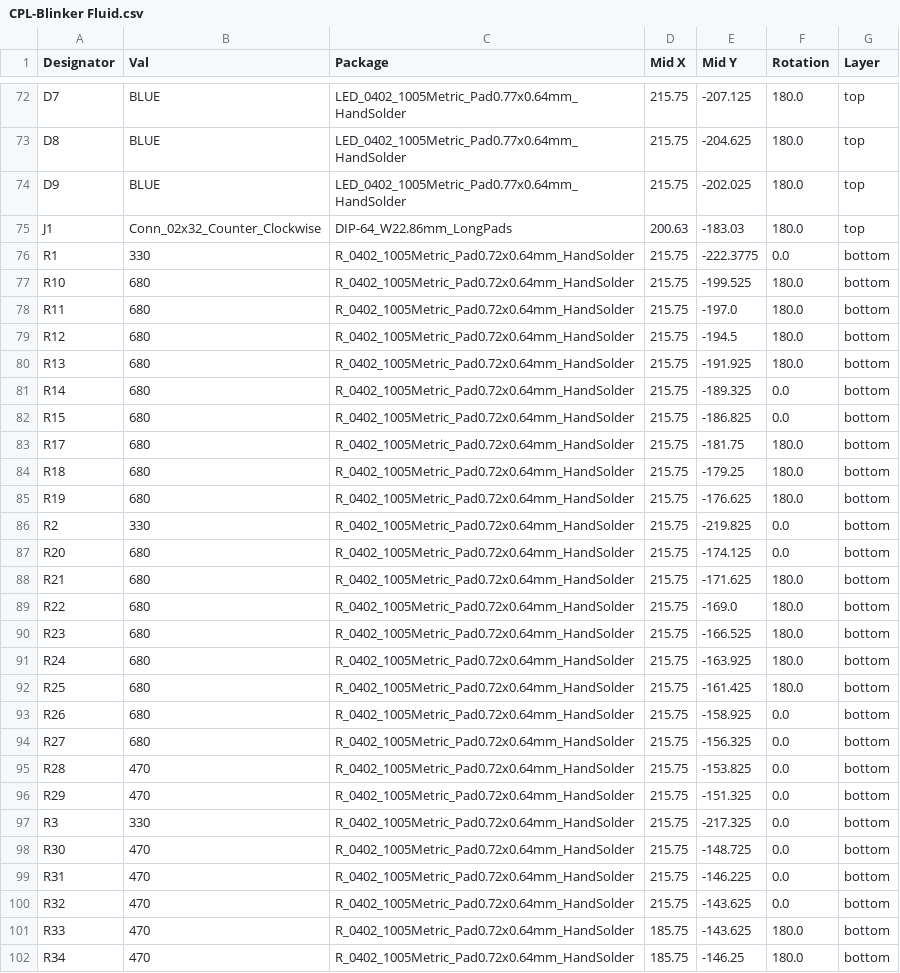
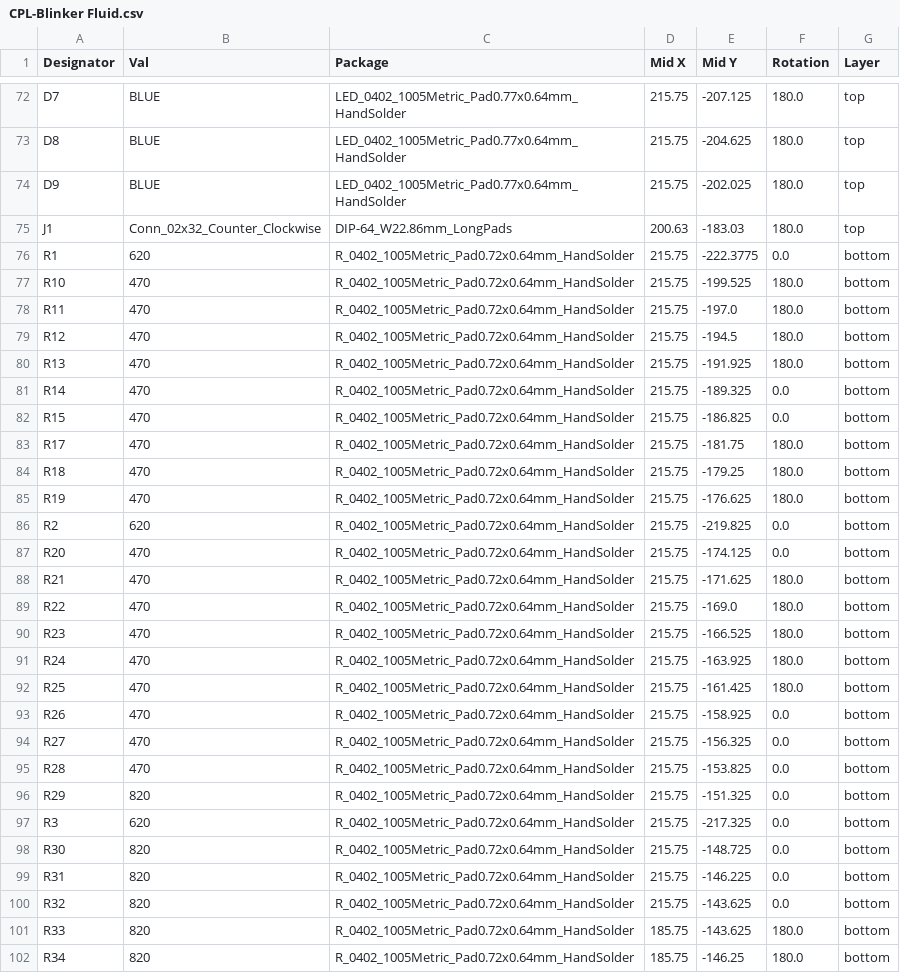
Before and after one commit to CRG-Glen/Blinker-Fuild, a CSV file: JLCPCB/CPL-Blinker Fluid.csv (was JLCPCB/production_files/CPL-Blinker Fluid.csv), drawn as a sheet; only a part is shown, gaps mark what is left out; the diff covers the shown part only.

```diff
--- a/JLCPCB/production_files/CPL-Blinker Fluid.csv
+++ b/JLCPCB/CPL-Blinker Fluid.csv
@@ -75,28 +75,28 @@ D9,BLUE,LED_0402_1005Metric_Pad0.77x0.64mm_HandSolder,215.75,-202.025,180.0,top
 J1,Conn_02x32_Counter_Clockwise,DIP-64_W22.86mm_LongPads,200.63,-183.03,180.0,top
-R1,330,R_0402_1005Metric_Pad0.72x0.64mm_HandSolder,215.75,-222.3775,0.0,bottom
-R10,680,R_0402_1005Metric_Pad0.72x0.64mm_HandSolder,215.75,-199.525,180.0,bottom
-R11,680,R_0402_1005Metric_Pad0.72x0.64mm_HandSolder,215.75,-197.0,180.0,bottom
-R12,680,R_0402_1005Metric_Pad0.72x0.64mm_HandSolder,215.75,-194.5,180.0,bottom
-R13,680,R_0402_1005Metric_Pad0.72x0.64mm_HandSolder,215.75,-191.925,180.0,bottom
-R14,680,R_0402_1005Metric_Pad0.72x0.64mm_HandSolder,215.75,-189.325,0.0,bottom
-R15,680,R_0402_1005Metric_Pad0.72x0.64mm_HandSolder,215.75,-186.825,0.0,bottom
-R17,680,R_0402_1005Metric_Pad0.72x0.64mm_HandSolder,215.75,-181.75,180.0,bottom
-R18,680,R_0402_1005Metric_Pad0.72x0.64mm_HandSolder,215.75,-179.25,180.0,bottom
-R19,680,R_0402_1005Metric_Pad0.72x0.64mm_HandSolder,215.75,-176.625,180.0,bottom
-R2,330,R_0402_1005Metric_Pad0.72x0.64mm_HandSolder,215.75,-219.825,0.0,bottom
-R20,680,R_0402_1005Metric_Pad0.72x0.64mm_HandSolder,215.75,-174.125,0.0,bottom
-R21,680,R_0402_1005Metric_Pad0.72x0.64mm_HandSolder,215.75,-171.625,180.0,bottom
-R22,680,R_0402_1005Metric_Pad0.72x0.64mm_HandSolder,215.75,-169.0,180.0,bottom
-R23,680,R_0402_1005Metric_Pad0.72x0.64mm_HandSolder,215.75,-166.525,180.0,bottom
-R24,680,R_0402_1005Metric_Pad0.72x0.64mm_HandSolder,215.75,-163.925,180.0,bottom
-R25,680,R_0402_1005Metric_Pad0.72x0.64mm_HandSolder,215.75,-161.425,180.0,bottom
-R26,680,R_0402_1005Metric_Pad0.72x0.64mm_HandSolder,215.75,-158.925,0.0,bottom
-R27,680,R_0402_1005Metric_Pad0.72x0.64mm_HandSolder,215.75,-156.325,0.0,bottom
+R1,620,R_0402_1005Metric_Pad0.72x0.64mm_HandSolder,215.75,-222.3775,0.0,bottom
+R10,470,R_0402_1005Metric_Pad0.72x0.64mm_HandSolder,215.75,-199.525,180.0,bottom
+R11,470,R_0402_1005Metric_Pad0.72x0.64mm_HandSolder,215.75,-197.0,180.0,bottom
+R12,470,R_0402_1005Metric_Pad0.72x0.64mm_HandSolder,215.75,-194.5,180.0,bottom
+R13,470,R_0402_1005Metric_Pad0.72x0.64mm_HandSolder,215.75,-191.925,180.0,bottom
+R14,470,R_0402_1005Metric_Pad0.72x0.64mm_HandSolder,215.75,-189.325,0.0,bottom
+R15,470,R_0402_1005Metric_Pad0.72x0.64mm_HandSolder,215.75,-186.825,0.0,bottom
+R17,470,R_0402_1005Metric_Pad0.72x0.64mm_HandSolder,215.75,-181.75,180.0,bottom
+R18,470,R_0402_1005Metric_Pad0.72x0.64mm_HandSolder,215.75,-179.25,180.0,bottom
+R19,470,R_0402_1005Metric_Pad0.72x0.64mm_HandSolder,215.75,-176.625,180.0,bottom
+R2,620,R_0402_1005Metric_Pad0.72x0.64mm_HandSolder,215.75,-219.825,0.0,bottom
+R20,470,R_0402_1005Metric_Pad0.72x0.64mm_HandSolder,215.75,-174.125,0.0,bottom
+R21,470,R_0402_1005Metric_Pad0.72x0.64mm_HandSolder,215.75,-171.625,180.0,bottom
+R22,470,R_0402_1005Metric_Pad0.72x0.64mm_HandSolder,215.75,-169.0,180.0,bottom
+R23,470,R_0402_1005Metric_Pad0.72x0.64mm_HandSolder,215.75,-166.525,180.0,bottom
+R24,470,R_0402_1005Metric_Pad0.72x0.64mm_HandSolder,215.75,-163.925,180.0,bottom
+R25,470,R_0402_1005Metric_Pad0.72x0.64mm_HandSolder,215.75,-161.425,180.0,bottom
+R26,470,R_0402_1005Metric_Pad0.72x0.64mm_HandSolder,215.75,-158.925,0.0,bottom
+R27,470,R_0402_1005Metric_Pad0.72x0.64mm_HandSolder,215.75,-156.325,0.0,bottom
 R28,470,R_0402_1005Metric_Pad0.72x0.64mm_HandSolder,215.75,-153.825,0.0,bottom
-R29,470,R_0402_1005Metric_Pad0.72x0.64mm_HandSolder,215.75,-151.325,0.0,bottom
-R3,330,R_0402_1005Metric_Pad0.72x0.64mm_HandSolder,215.75,-217.325,0.0,bottom
-R30,470,R_0402_1005Metric_Pad0.72x0.64mm_HandSolder,215.75,-148.725,0.0,bottom
-R31,470,R_0402_1005Metric_Pad0.72x0.64mm_HandSolder,215.75,-146.225,0.0,bottom
-R32,470,R_0402_1005Metric_Pad0.72x0.64mm_HandSolder,215.75,-143.625,0.0,bottom
-R33,470,R_0402_1005Metric_Pad0.72x0.64mm_HandSolder,185.75,-143.625,180.0,bottom
-R34,470,R_0402_1005Metric_Pad0.72x0.64mm_HandSolder,185.75,-146.25,180.0,bottom
+R29,820,R_0402_1005Metric_Pad0.72x0.64mm_HandSolder,215.75,-151.325,0.0,bottom
+R3,620,R_0402_1005Metric_Pad0.72x0.64mm_HandSolder,215.75,-217.325,0.0,bottom
+R30,820,R_0402_1005Metric_Pad0.72x0.64mm_HandSolder,215.75,-148.725,0.0,bottom
+R31,820,R_0402_1005Metric_Pad0.72x0.64mm_HandSolder,215.75,-146.225,0.0,bottom
+R32,820,R_0402_1005Metric_Pad0.72x0.64mm_HandSolder,215.75,-143.625,0.0,bottom
+R33,820,R_0402_1005Metric_Pad0.72x0.64mm_HandSolder,185.75,-143.625,180.0,bottom
+R34,820,R_0402_1005Metric_Pad0.72x0.64mm_HandSolder,185.75,-146.25,180.0,bottom
```
Also changed, not shown: 50 edited cells elsewhere in this file, JLCPCB/BOM-Blinker Fluid.csv, 21 other files.
